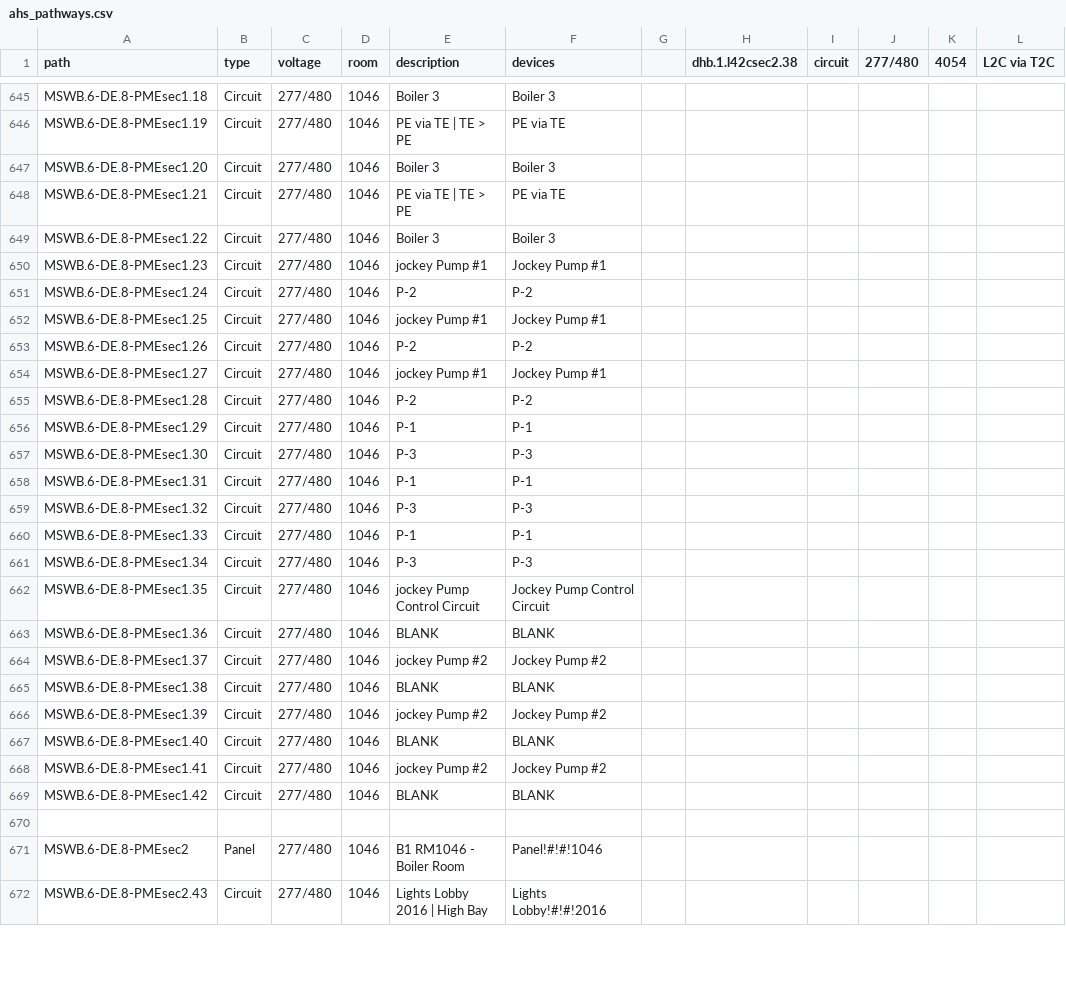
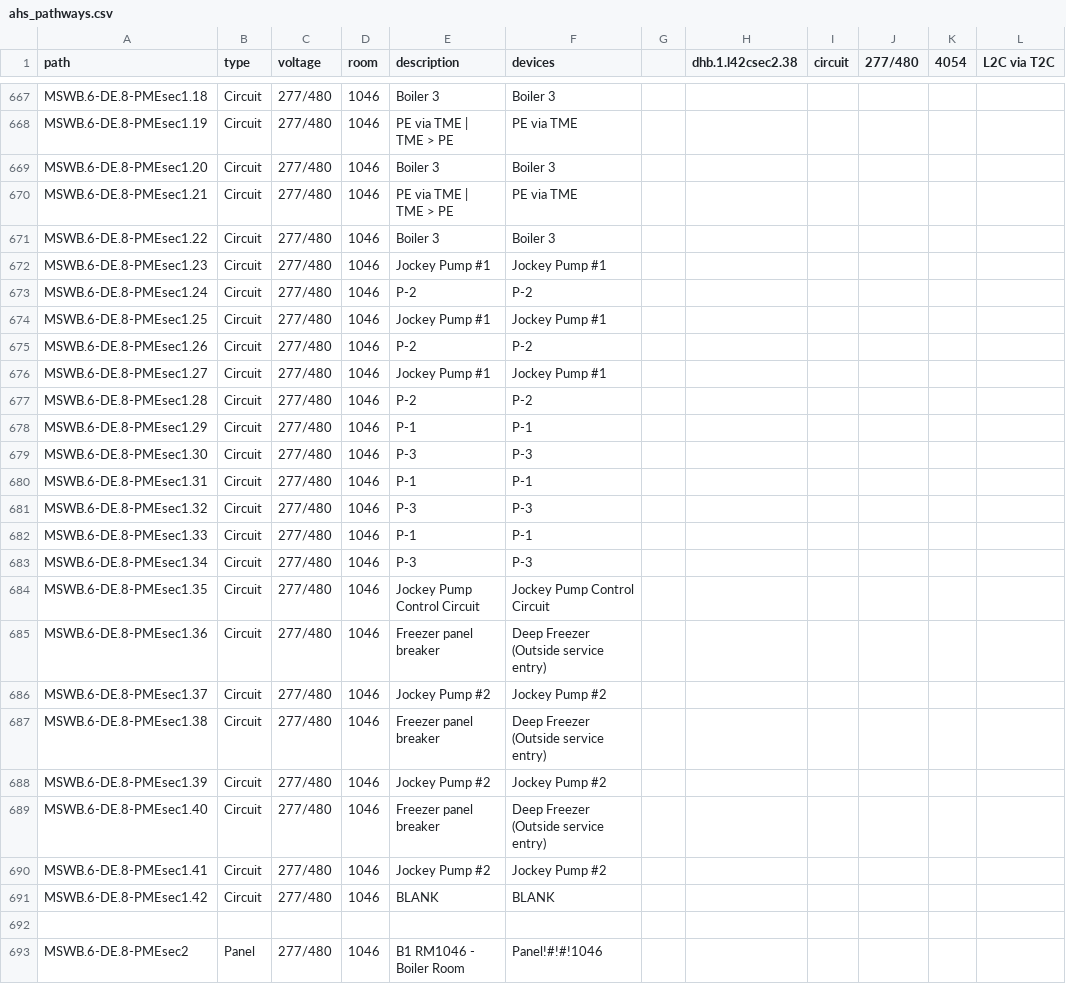
Before and after one commit to navkal/makeDb, a CSV file: ahs_pathways.csv, drawn as a sheet; only a part is shown, gaps mark what is left out; the shorter side is filled out with more unchanged rows; addresses are those after the commit; the diff covers the shown part only; the diff names each change by its address in the sheet, - before the commit and + after, or states it on an @@ line.

```diff
--- a/ahs_pathways.csv
+++ b/ahs_pathways.csv
-E668 (description): PE via TE | TE > PE
+E668 (description): PE via TME | TME > PE
-F668 (devices): PE via TE
+F668 (devices): PE via TME
-E670 (description): PE via TE | TE > PE
+E670 (description): PE via TME | TME > PE
-F670 (devices): PE via TE
+F670 (devices): PE via TME
-E672 (description): jockey Pump #1
+E672 (description): Jockey Pump #1
-E674 (description): jockey Pump #1
+E674 (description): Jockey Pump #1
-E676 (description): jockey Pump #1
+E676 (description): Jockey Pump #1
-E684 (description): jockey Pump Control Circuit
+E684 (description): Jockey Pump Control Circuit
-E685 (description): BLANK
+E685 (description): Freezer panel breaker
-F685 (devices): BLANK
+F685 (devices): Deep Freezer (Outside service entry)
-E686 (description): jockey Pump #2
+E686 (description): Jockey Pump #2
-E687 (description): BLANK
+E687 (description): Freezer panel breaker
-F687 (devices): BLANK
+F687 (devices): Deep Freezer (Outside service entry)
-E688 (description): jockey Pump #2
+E688 (description): Jockey Pump #2
-E689 (description): BLANK
+E689 (description): Freezer panel breaker
-F689 (devices): BLANK
+F689 (devices): Deep Freezer (Outside service entry)
-E690 (description): jockey Pump #2
+E690 (description): Jockey Pump #2
```
Also changed, not shown: 22 added rows and 4 edited cells elsewhere in this file, ahs_devices.csv, bancroft_devices.csv, 20 other files.
